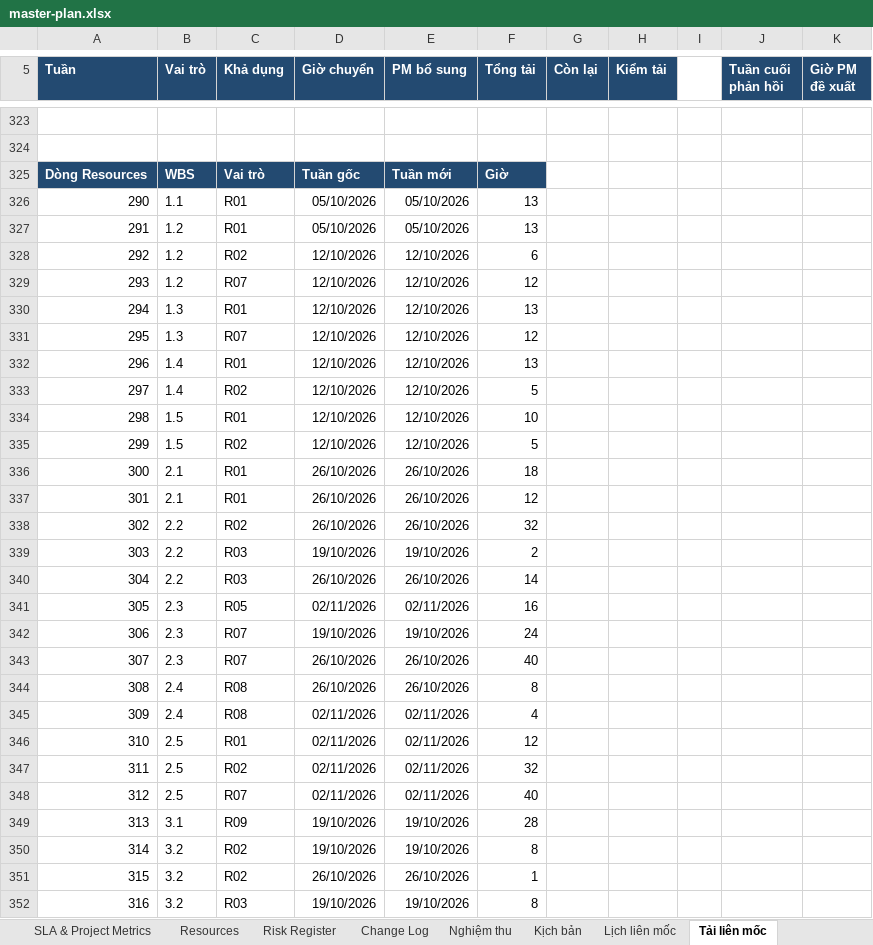
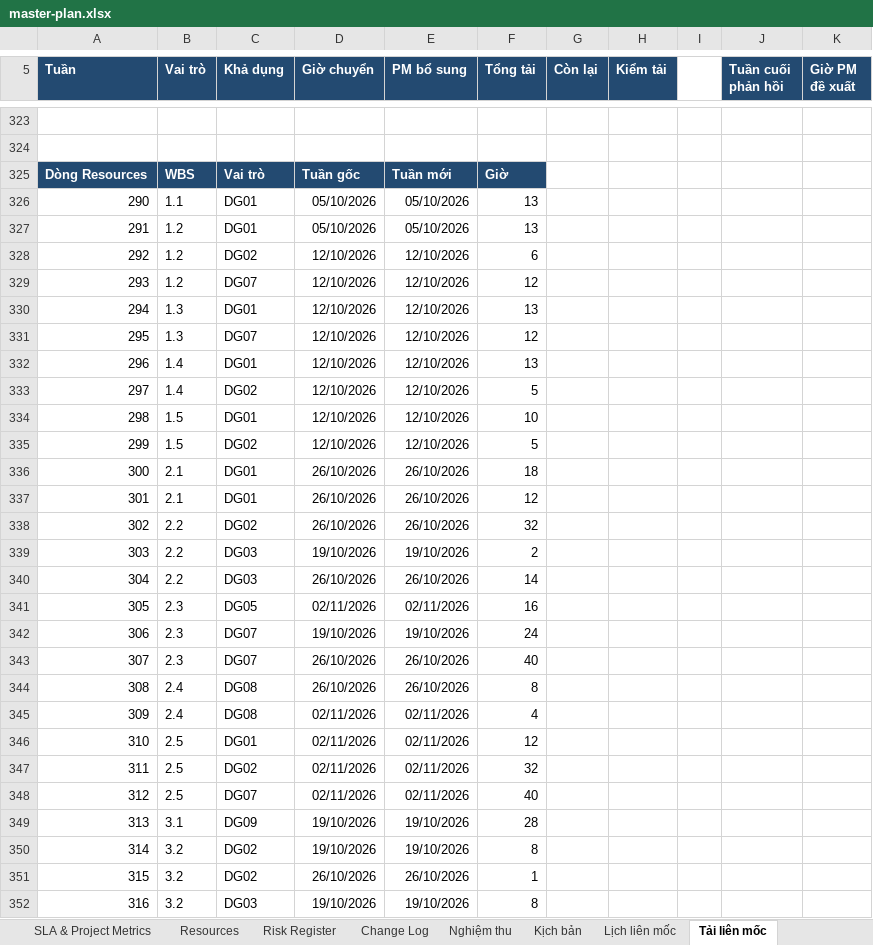
Before and after one commit to vinhdai123/UniSupport_Project, an Excel workbook: docs/08-project/master-plan.xlsx, sheet Tải liên mốc, drawn as a sheet; only a part is shown, gaps mark what is left out; values as stored, in another font and other column widths than the file's, no borders; the diff covers the shown part only; the diff names each change by its address in the sheet, - before the commit and + after, or states it on an @@ line.

```diff
--- a/docs/08-project/master-plan.xlsx (sheet Tải liên mốc)
+++ b/docs/08-project/master-plan.xlsx (sheet Tải liên mốc)
-C326:C327 (Khả dụng): R01
+C326:C327 (Khả dụng): DG01
-C328 (Khả dụng): R02
+C328 (Khả dụng): DG02
-C329 (Khả dụng): R07
+C329 (Khả dụng): DG07
-C330 (Khả dụng): R01
+C330 (Khả dụng): DG01
-C331 (Khả dụng): R07
+C331 (Khả dụng): DG07
-C332 (Khả dụng): R01
+C332 (Khả dụng): DG01
-C333 (Khả dụng): R02
+C333 (Khả dụng): DG02
-C334 (Khả dụng): R01
+C334 (Khả dụng): DG01
-C335 (Khả dụng): R02
+C335 (Khả dụng): DG02
-C336:C337 (Khả dụng): R01
+C336:C337 (Khả dụng): DG01
-C338 (Khả dụng): R02
+C338 (Khả dụng): DG02
-C339:C340 (Khả dụng): R03
+C339:C340 (Khả dụng): DG03
-C341 (Khả dụng): R05
+C341 (Khả dụng): DG05
-C342:C343 (Khả dụng): R07
+C342:C343 (Khả dụng): DG07
-C344:C345 (Khả dụng): R08
+C344:C345 (Khả dụng): DG08
-C346 (Khả dụng): R01
+C346 (Khả dụng): DG01
-C347 (Khả dụng): R02
+C347 (Khả dụng): DG02
-C348 (Khả dụng): R07
+C348 (Khả dụng): DG07
-C349 (Khả dụng): R09
+C349 (Khả dụng): DG09
-C350:C351 (Khả dụng): R02
+C350:C351 (Khả dụng): DG02
-C352 (Khả dụng): R03
+C352 (Khả dụng): DG03
```
Also changed, not shown: 697 edited cells elsewhere in this sheet, sheet Tải phản hồi 3 ngày, sheet Resources, sheet Change Log, sheet Master Schedule (Gantt), sheet Risk Register, sheet Milestone Matrix, 5 more sheets, other sheet tabs, formulas that keep their value, docs/08-project/quotation.xlsx, 26 other files.
